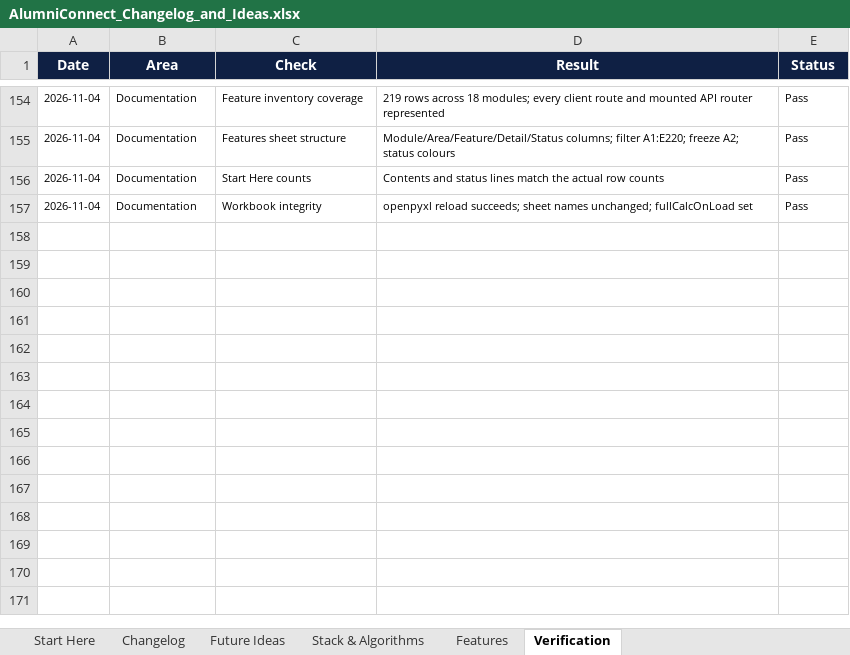
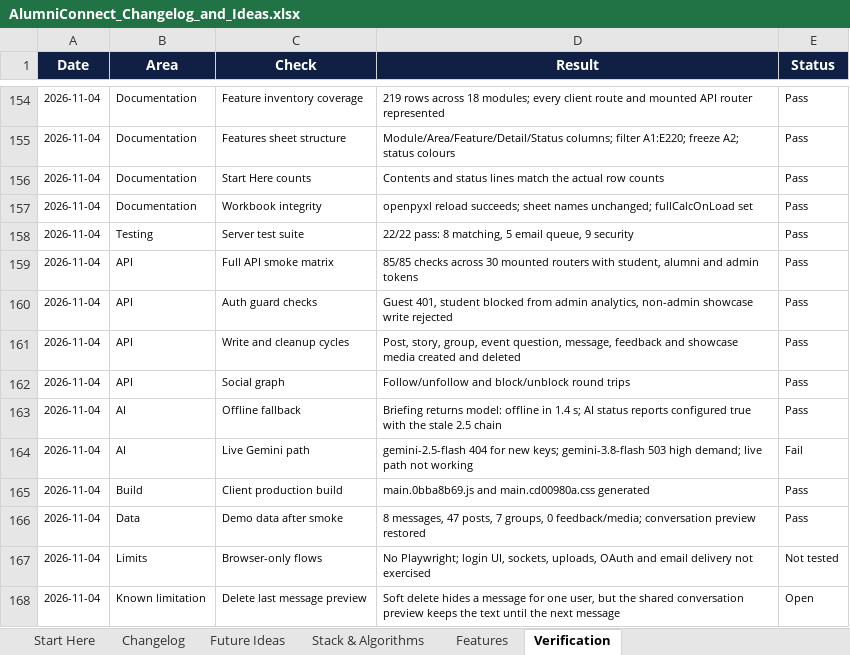
Before and after one commit to sathvikboina/alucon, an Excel workbook: AlumniConnect_Changelog_and_Ideas.xlsx, sheet Verification, drawn as a sheet; only a part is shown, gaps mark what is left out; values as stored, in another font and other column widths than the file's, no borders; the diff names each change by its address in the sheet, - before the commit and + after, or states it on an @@ line.

Commit message:
Docs: record the final API review and next-phase backlog

```diff
--- a/AlumniConnect_Changelog_and_Ideas.xlsx (sheet Verification)
+++ b/AlumniConnect_Changelog_and_Ideas.xlsx (sheet Verification)
+row 158: 2026-11-04 | Testing | Server test suite | 22/22 pass: 8 matching, 5 email queue, 9 security | Pass
+row 159: 2026-11-04 | API | Full API smoke matrix | 85/85 checks across 30 mounted routers with student, alumni and admin tokens | Pass
+row 160: 2026-11-04 | API | Auth guard checks | Guest 401, student blocked from admin analytics, non-admin showcase write rejected | Pass
+row 161: 2026-11-04 | API | Write and cleanup cycles | Post, story, group, event question, message, feedback and showcase media created and deleted | Pass
+row 162: 2026-11-04 | API | Social graph | Follow/unfollow and block/unblock round trips | Pass
+row 163: 2026-11-04 | AI | Offline fallback | Briefing returns model: offline in 1.4 s; AI status reports configured true with the stale 2.5 chain | Pass
+row 164: 2026-11-04 | AI | Live Gemini path | gemini-2.5-flash 404 for new keys; gemini-3.8-flash 503 high demand; live path not working | Fail
+row 165: 2026-11-04 | Build | Client production build | main.0bba8b69.js and main.cd00980a.css generated | Pass
+row 166: 2026-11-04 | Data | Demo data after smoke | 8 messages, 47 posts, 7 groups, 0 feedback/media; conversation preview restored | Pass
+row 167: 2026-11-04 | Limits | Browser-only flows | No Playwright; login UI, sockets, uploads, OAuth and email delivery not exercised | Not tested
+row 168: 2026-11-04 | Known limitation | Delete last message preview | Soft delete hides a message for one user, but the shared conversation preview keeps the text until the next message | Open
```
Also changed, not shown: sheet Future Ideas, sheet Stack & Algorithms, sheet Changelog, sheet Features, sheet Start Here.
